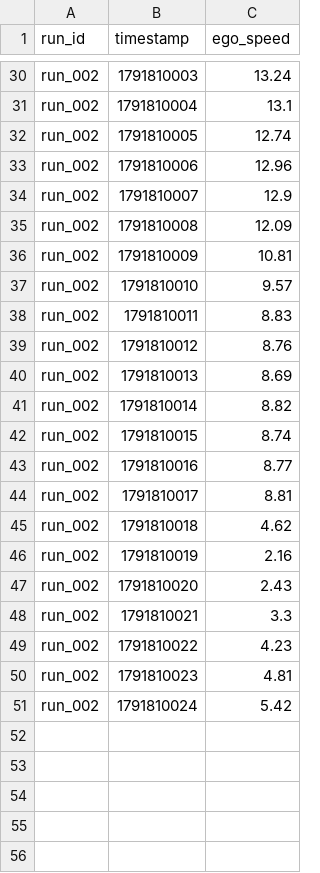
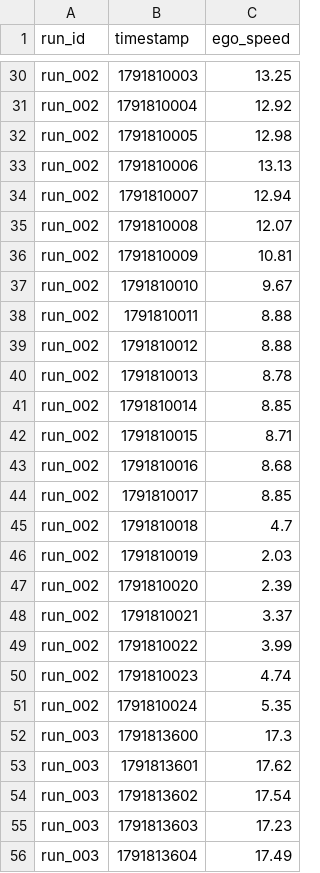
Before and after one commit to mohandisio/wayve-interview-probelm-v2, a CSV file: data/odometer_speed.csv, drawn as a sheet; only a part is shown, gaps mark what is left out; the diff covers the shown part only; the diff names each change by its address in the sheet, - before the commit and + after, or states it on an @@ line.

```diff
--- a/data/odometer_speed.csv
+++ b/data/odometer_speed.csv
-C30 (ego_speed): 13.24
+C30 (ego_speed): 13.25
-C31 (ego_speed): 13.1
+C31 (ego_speed): 12.92
-C32 (ego_speed): 12.74
+C32 (ego_speed): 12.98
-C33 (ego_speed): 12.96
+C33 (ego_speed): 13.13
-C34 (ego_speed): 12.9
+C34 (ego_speed): 12.94
-C35 (ego_speed): 12.09
+C35 (ego_speed): 12.07
-C37 (ego_speed): 9.57
+C37 (ego_speed): 9.67
-C38 (ego_speed): 8.83
+C38 (ego_speed): 8.88
-C39 (ego_speed): 8.76
+C39 (ego_speed): 8.88
-C40 (ego_speed): 8.69
+C40 (ego_speed): 8.78
-C41 (ego_speed): 8.82
+C41 (ego_speed): 8.85
-C42 (ego_speed): 8.74
+C42 (ego_speed): 8.71
-C43 (ego_speed): 8.77
+C43 (ego_speed): 8.68
-C44 (ego_speed): 8.81
+C44 (ego_speed): 8.85
-C45 (ego_speed): 4.62
+C45 (ego_speed): 4.7
-C46 (ego_speed): 2.16
+C46 (ego_speed): 2.03
-C47 (ego_speed): 2.43
+C47 (ego_speed): 2.39
-C48 (ego_speed): 3.3
+C48 (ego_speed): 3.37
-C49 (ego_speed): 4.23
+C49 (ego_speed): 3.99
-C50 (ego_speed): 4.81
+C50 (ego_speed): 4.74
-C51 (ego_speed): 5.42
+C51 (ego_speed): 5.35
+row 52: run_003 | 1791813600 | 17.3
+row 53: run_003 | 1791813601 | 17.62
+row 54: run_003 | 1791813602 | 17.54
+row 55: run_003 | 1791813603 | 17.23
+row 56: run_003 | 1791813604 | 17.49
```
Also changed, not shown: 20 added rows and 25 edited cells elsewhere in this file, data/controller_output.csv, data/model_output.csv, 3 other files.
